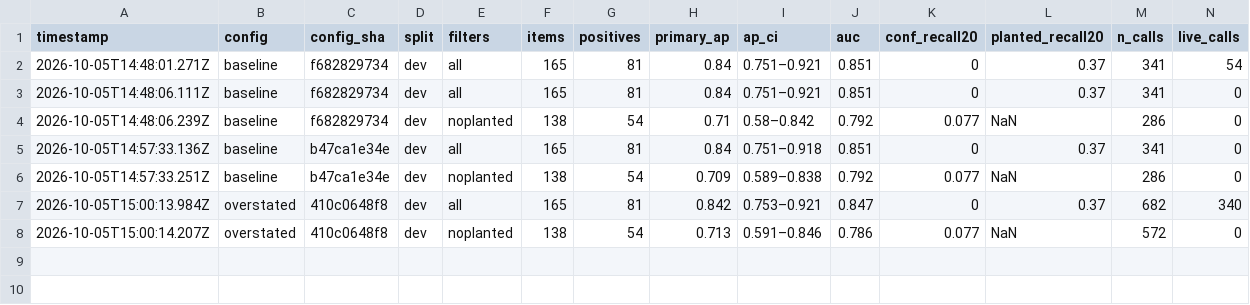
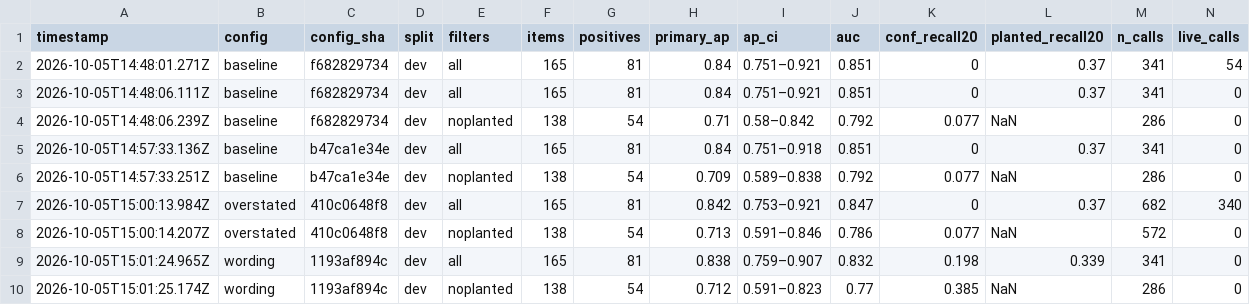
Before and after one commit to brettimus/french-metro, a TSV file: apps/web/scripts/facts/lab/results.tsv, drawn as a sheet; only a part is shown; rows hold the shown columns only; the diff names each change by its address in the sheet, - before the commit and + after, or states it on an @@ line.

```diff
--- a/apps/web/scripts/facts/lab/results.tsv
+++ b/apps/web/scripts/facts/lab/results.tsv
+row 9: 2026-10-05T15:01:24.965Z | wording | 1193af894c | dev | all | 165 | 81 | 0.838 | 0.759–0.907 | 0.832 | 0.198 | 0.339 | 341 | 0
+row 10: 2026-10-05T15:01:25.174Z | wording | 1193af894c | dev | noplanted | 138 | 54 | 0.712 | 0.591–0.823 | 0.77 | 0.385 | NaN | 286 | 0
```
Also changed, not shown: 2 other files.
